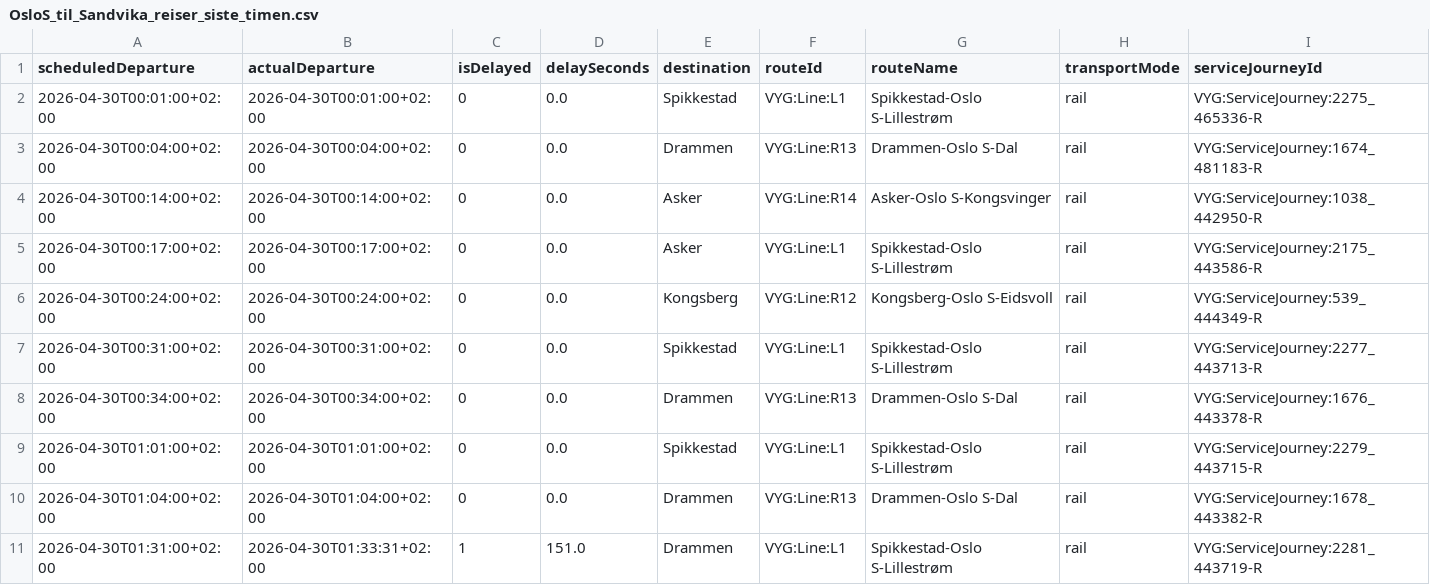
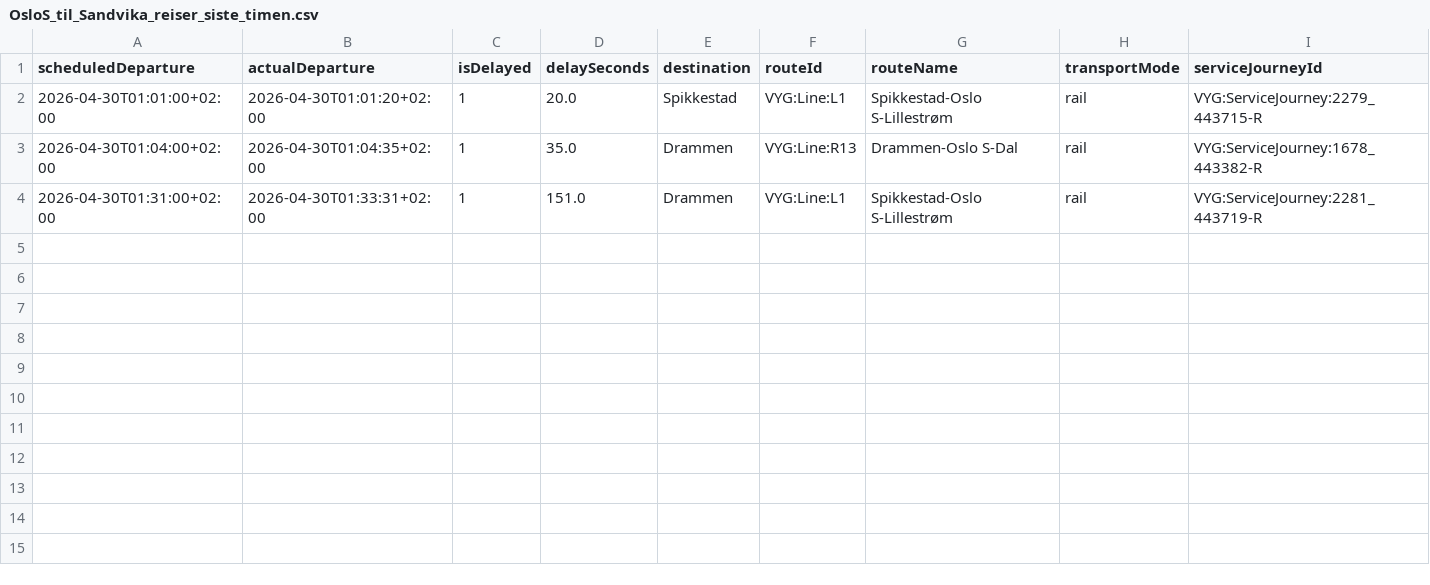
Before and after one commit to simenoddenhansen/togtider, a CSV file: reiser_oslo_sandvika/OsloS_til_Sandvika_reiser_siste_timen.csv, drawn as a sheet.

```diff
--- a/reiser_oslo_sandvika/OsloS_til_Sandvika_reiser_siste_timen.csv
+++ b/reiser_oslo_sandvika/OsloS_til_Sandvika_reiser_siste_timen.csv
@@ -1,11 +1,4 @@
 scheduledDeparture,actualDeparture,isDelayed,delaySeconds,destination,routeId,routeName,transportMode,serviceJourneyId
-2026-04-30T00:01:00+02:00,2026-04-30T00:01:00+02:00,0,0.0,Spikkestad,VYG:Line:L1,Spikkestad-Oslo S-Lillestrøm,rail,VYG:ServiceJourney:2275_465336-R
-2026-04-30T00:04:00+02:00,2026-04-30T00:04:00+02:00,0,0.0,Drammen,VYG:Line:R13,Drammen-Oslo S-Dal,rail,VYG:ServiceJourney:1674_481183-R
-2026-04-30T00:14:00+02:00,2026-04-30T00:14:00+02:00,0,0.0,Asker,VYG:Line:R14,Asker-Oslo S-Kongsvinger,rail,VYG:ServiceJourney:1038_442950-R
-2026-04-30T00:17:00+02:00,2026-04-30T00:17:00+02:00,0,0.0,Asker,VYG:Line:L1,Spikkestad-Oslo S-Lillestrøm,rail,VYG:ServiceJourney:2175_443586-R
-2026-04-30T00:24:00+02:00,2026-04-30T00:24:00+02:00,0,0.0,Kongsberg,VYG:Line:R12,Kongsberg-Oslo S-Eidsvoll,rail,VYG:ServiceJourney:539_444349-R
-2026-04-30T00:31:00+02:00,2026-04-30T00:31:00+02:00,0,0.0,Spikkestad,VYG:Line:L1,Spikkestad-Oslo S-Lillestrøm,rail,VYG:ServiceJourney:2277_443713-R
-2026-04-30T00:34:00+02:00,2026-04-30T00:34:00+02:00,0,0.0,Drammen,VYG:Line:R13,Drammen-Oslo S-Dal,rail,VYG:ServiceJourney:1676_443378-R
-2026-04-30T01:01:00+02:00,2026-04-30T01:01:00+02:00,0,0.0,Spikkestad,VYG:Line:L1,Spikkestad-Oslo S-Lillestrøm,rail,VYG:ServiceJourney:2279_443715-R
-2026-04-30T01:04:00+02:00,2026-04-30T01:04:00+02:00,0,0.0,Drammen,VYG:Line:R13,Drammen-Oslo S-Dal,rail,VYG:ServiceJourney:1678_443382-R
+2026-04-30T01:01:00+02:00,2026-04-30T01:01:20+02:00,1,20.0,Spikkestad,VYG:Line:L1,Spikkestad-Oslo S-Lillestrøm,rail,VYG:ServiceJourney:2279_443715-R
+2026-04-30T01:04:00+02:00,2026-04-30T01:04:35+02:00,1,35.0,Drammen,VYG:Line:R13,Drammen-Oslo S-Dal,rail,VYG:ServiceJourney:1678_443382-R
 2026-04-30T01:31:00+02:00,2026-04-30T01:33:31+02:00,1,151.0,Drammen,VYG:Line:L1,Spikkestad-Oslo S-Lillestrøm,rail,VYG:ServiceJourney:2281_443719-R
```
Also changed, not shown: data_collection/history/forsinkelser_2026-04-30.csv, data_collection/history/forsinkelser_2026-05-01.csv, 2 other files.
